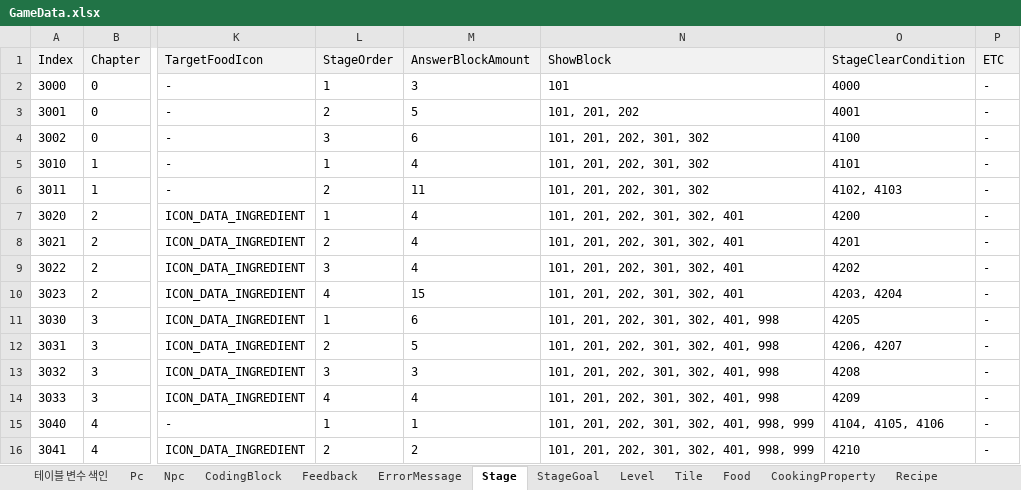
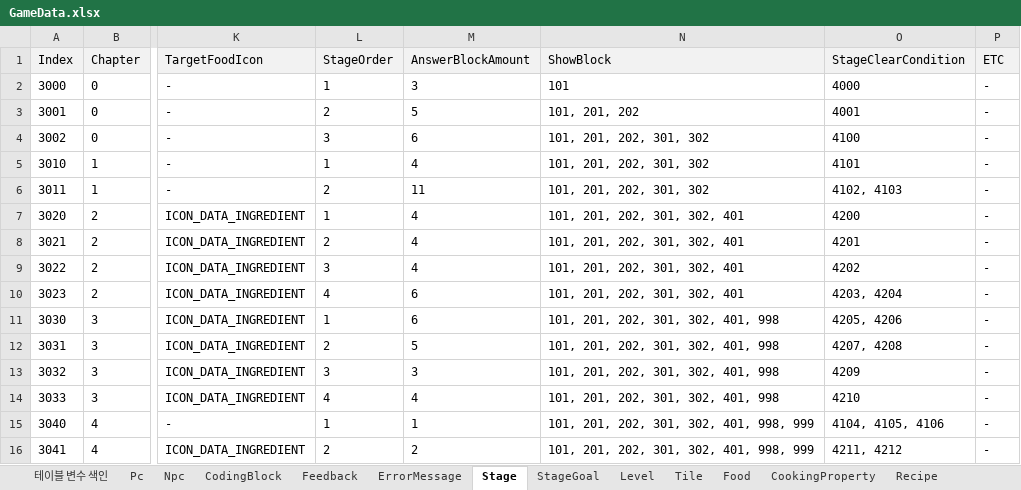
Before and after one commit to Ludning/ProjectVCG, an Excel workbook: Assets/Resources/Xlsx/GameData.xlsx, sheet Stage, drawn as a sheet; only a part is shown, gaps mark what is left out; values as stored, in another font and other column widths than the file's, no borders; the diff names each change by its address in the sheet, - before the commit and + after, or states it on an @@ line.

```diff
--- a/Assets/Resources/Xlsx/GameData.xlsx (sheet Stage)
+++ b/Assets/Resources/Xlsx/GameData.xlsx (sheet Stage)
-M10 (AnswerBlockAmount): 15
+M10 (AnswerBlockAmount): 6
-O11 (StageClearCondition): 4205
+O11 (StageClearCondition): 4205, 4206
-O12 (StageClearCondition): 4206, 4207
+O12 (StageClearCondition): 4207, 4208
-O13 (StageClearCondition): 4208
+O13 (StageClearCondition): 4209
-O14 (StageClearCondition): 4209
+O14 (StageClearCondition): 4210
-O16 (StageClearCondition): 4210
+O16 (StageClearCondition): 4211, 4212
```
Also changed, not shown: sheet Level, sheet StageGoal, 2 other files.
